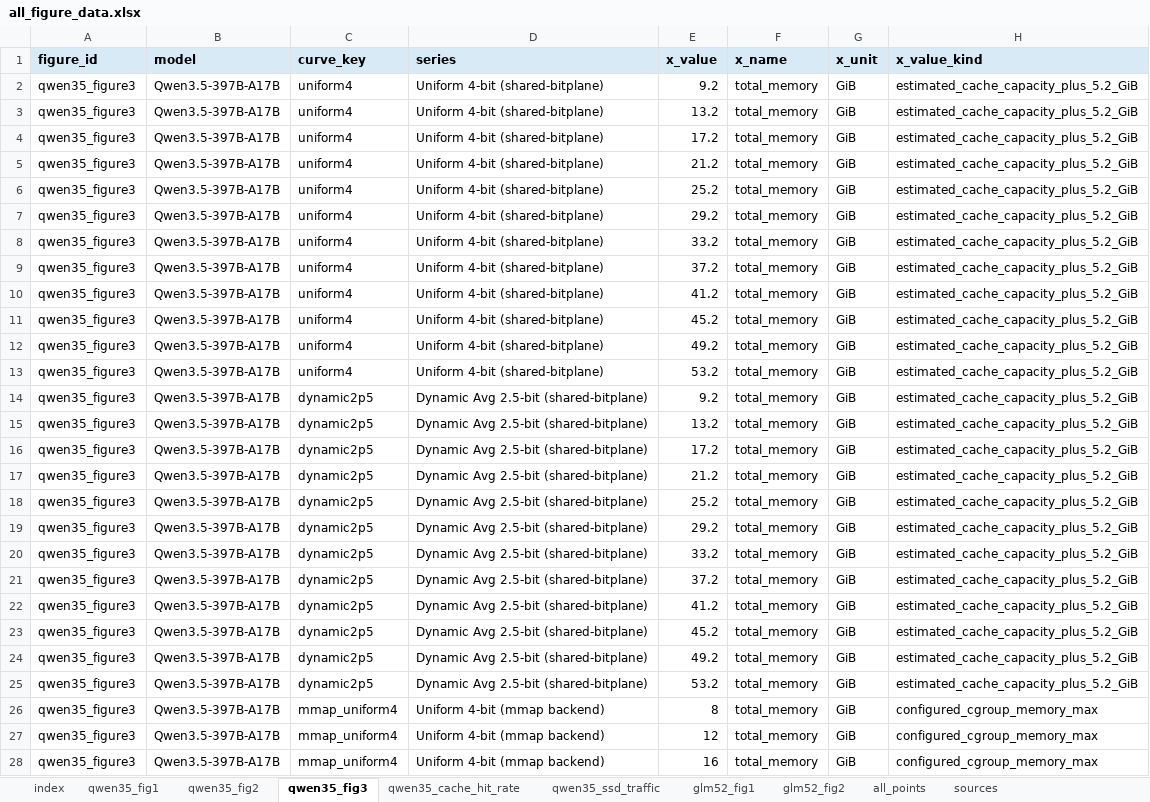
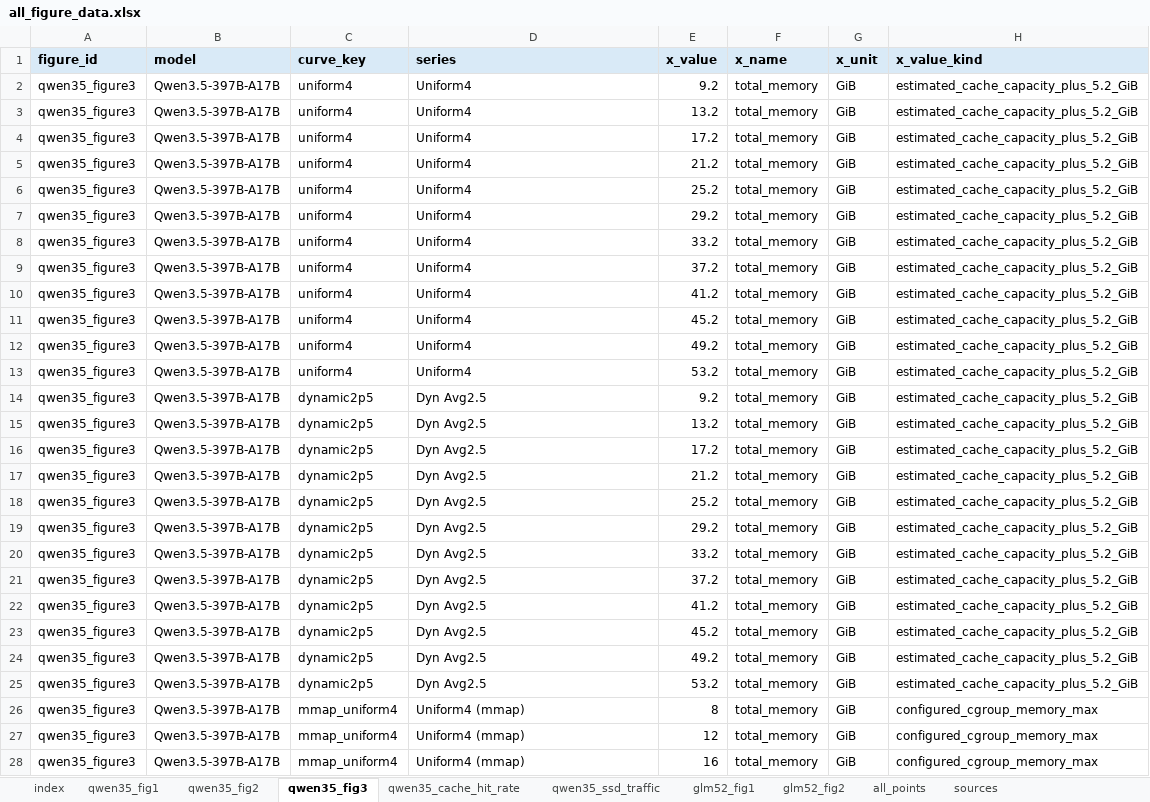
Before and after one commit to login256/pagedmoe-paper, an Excel workbook: figure/exported-data/all_figure_data.xlsx, sheet qwen35_fig3, drawn as a sheet; only a part is shown; values as stored, in another font and other column widths than the file's, no borders; the diff covers the shown part only; the diff names each change by its address in the sheet, - before the commit and + after, or states it on an @@ line.

```diff
--- a/figure/exported-data/all_figure_data.xlsx (sheet qwen35_fig3)
+++ b/figure/exported-data/all_figure_data.xlsx (sheet qwen35_fig3)
-D2:D13 (series): Uniform 4-bit (shared-bitplane)
+D2:D13 (series): Uniform4
-D14:D25 (series): Dynamic Avg 2.5-bit (shared-bitplane)
+D14:D25 (series): Dyn Avg2.5
-D26:D28 (series): Uniform 4-bit (mmap backend)
+D26:D28 (series): Uniform4 (mmap)
```
Also changed, not shown: 19 edited cells elsewhere in this sheet, sheet all_points, sheet glm52_fig1, sheet qwen35_fig1, sheet qwen35_cache_hit_rate, sheet qwen35_ssd_traffic, sheet glm52_fig2, 3 more sheets, 56 other files.
